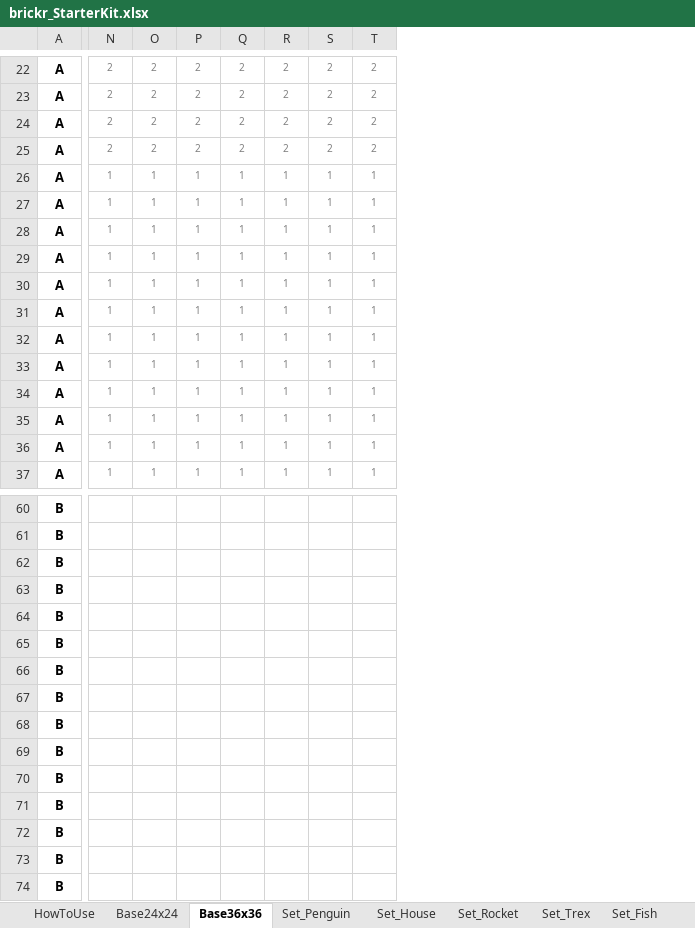
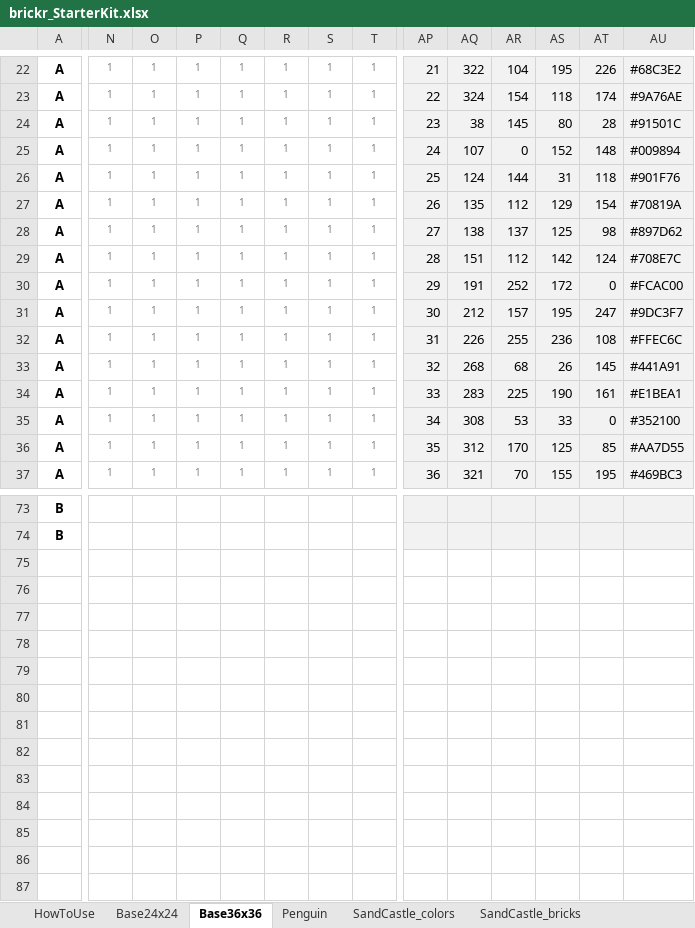
Before and after one commit to ryantimpe/brickr_toybox, an Excel workbook: brickr_StarterKit.xlsx, sheet Base36x36, drawn as a sheet; only a part is shown, gaps mark what is left out; values as stored, in another font and other column widths than the file's, no borders; conditional formats not drawn; removed rows and columns are numbered as before the commit, all else as after; rows hold the shown columns only; the diff covers the shown part only; the diff names each change by its address in the sheet, - before the commit and + after, or states it on an @@ line.

Commit message:
Bare bones starter kit for brickr 0.3

```diff
--- a/brickr_StarterKit.xlsx (sheet Base36x36)
+++ b/brickr_StarterKit.xlsx (sheet Base36x36)
-sheet tab: Set_Penguin
-sheet tab: Set_House
-sheet tab: Set_Rocket
-sheet tab: Set_Trex
-sheet tab: Set_Fish
+sheet tab: Penguin
+sheet tab: SandCastle_colors
+sheet tab: SandCastle_bricks
@@ column AP unhidden, rows 22-37: 21 | 22 | 23 | 24 | 25 | 26 | 27 | 28 | 29 | 30 | 31 | 32 | 33 | 34 | 35 | 36 @@
@@ column AQ unhidden, rows 22-37: 322 | 324 | 38 | 107 | 124 | 135 | 138 | 151 | 191 | 212 | 226 | 268 | 283 | 308 | 312 | 321 @@
@@ column AR unhidden, rows 22-37: 104 | 154 | 145 | 0 | 144 | 112 | 137 | 112 | 252 | 157 | 255 | 68 | 225 | 53 | 170 | 70 @@
@@ column AS unhidden, rows 22-37: 195 | 118 | 80 | 152 | 31 | 129 | 125 | 142 | 172 | 195 | 236 | 26 | 190 | 33 | 125 | 155 @@
@@ column AT unhidden, rows 22-37: 226 | 174 | 28 | 148 | 118 | 154 | 98 | 124 | 0 | 247 | 108 | 145 | 161 | 0 | 85 | 195 @@
@@ column AU unhidden, rows 22-37: #68C3E2 | #9A76AE | #91501C | #009894 | #901F76 | #70819A | #897D62 | #708E7C | #FCAC00 | #9DC3F7 | #FFEC6C | #441A91 | #E1BEA1 | #352100 | #AA7D55 | #469BC3 @@
-N22:N25: 2
+N22:N25: 1
-O22:O25: 2
+O22:O25: 1
-P22:P25: 2
+P22:P25: 1
-Q22:Q25: 2
+Q22:Q25: 1
-R22:R25: 2
+R22:R25: 1
-S22:S25: 2
+S22:S25: 1
-T22:T25: 2
+T22:T25: 1
-row 62: B
-row 63: B
-row 64: B
-row 65: B
-row 66: B
-row 67: B
-row 68: B
-row 69: B
-row 70: B
-row 71: B
-row 72: B
-row 73: B
-row 74: B
```
Also changed, not shown: 13 added rows and 184 edited cells elsewhere in this sheet, sheet HowToUse, sheet Base24x24, formulas that keep their value, hidden cells, charts or pictures, 16 other files.
